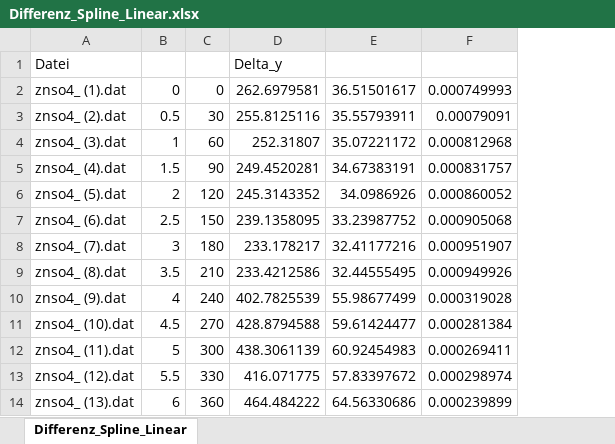
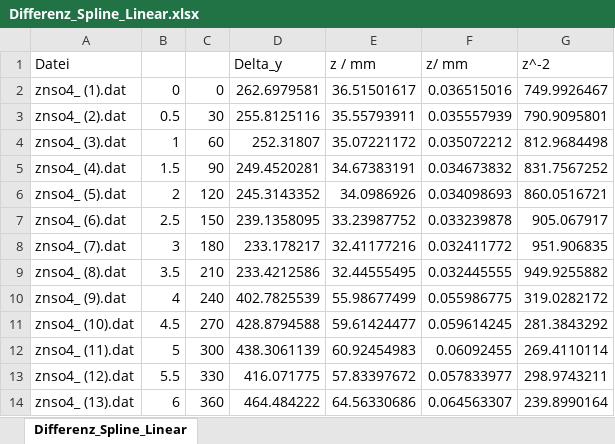
Before and after one commit to vinmarkue-png/Protokolle, an Excel workbook: PC2/Diff/DIFF/ZnSO4/Differenz_Spline_Linear.xlsx, sheet Differenz_Spline_Linear, drawn as a sheet; only a part is shown; values as stored, in another font and other column widths than the file's, no borders; charts and pictures not drawn; removed rows and columns are numbered as before the commit, all else as after; the diff names each change by its address in the sheet, - before the commit and + after, or states it on an @@ line.

```diff
--- a/PC2/Diff/DIFF/ZnSO4/Differenz_Spline_Linear.xlsx (sheet Differenz_Spline_Linear)
+++ b/PC2/Diff/DIFF/ZnSO4/Differenz_Spline_Linear.xlsx (sheet Differenz_Spline_Linear)
-column F, rows 2-14: 0.000749993 | 0.00079091 | 0.000812968 | 0.000831757 | 0.000860052 | 0.000905068 | 0.000951907 | 0.000949926 | 0.000319028 | 0.000281384 | 0.000269411 | 0.000298974 | 0.000239899
+column F (z/ mm), rows 2-14: 0.036515016 | 0.035557939 | 0.035072212 | 0.034673832 | 0.034098693 | 0.033239878 | 0.032411772 | 0.032445555 | 0.055986775 | 0.059614245 | 0.06092455 | 0.057833977 | 0.064563307
+column G (z^-2), rows 2-14: 749.9926467 | 790.9095801 | 812.9684498 | 831.7567252 | 860.0516721 | 905.067917 | 951.906835 | 949.9255882 | 319.0282172 | 281.3843292 | 269.4110114 | 298.9743211 | 239.8990164
-E1: (empty)
+E1: z / mm
```
Also changed, not shown: charts or pictures, 19 other files.
